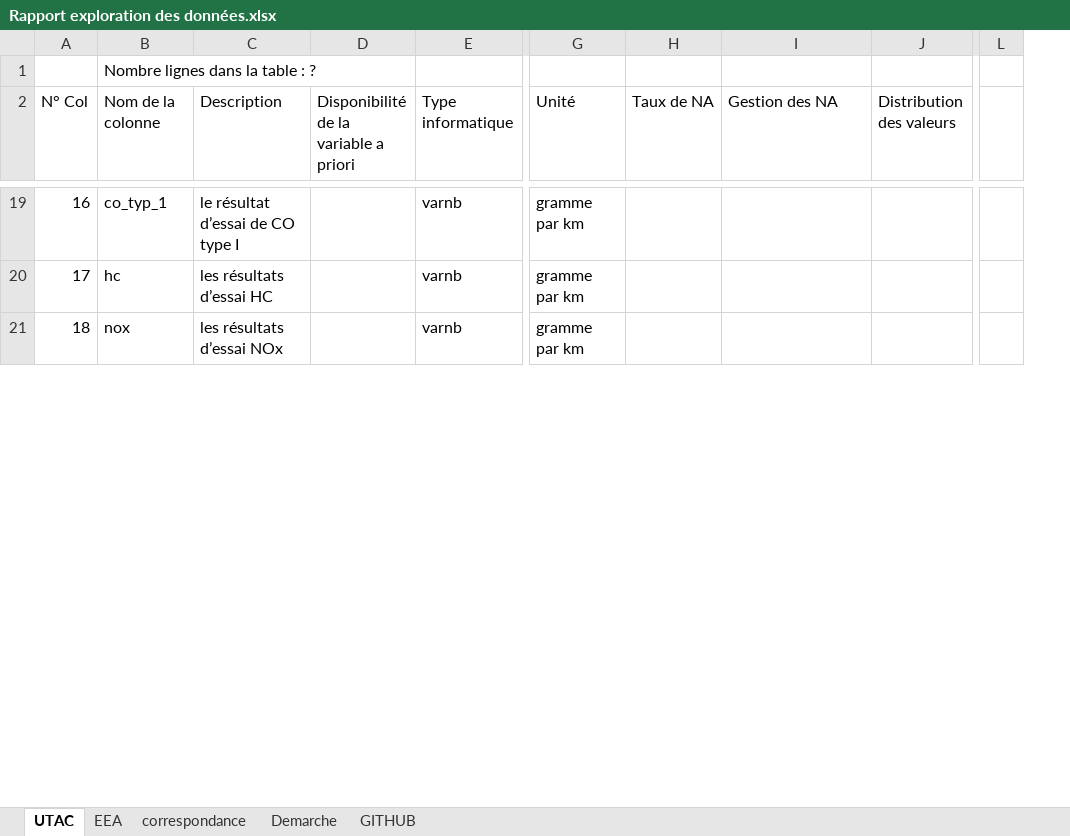
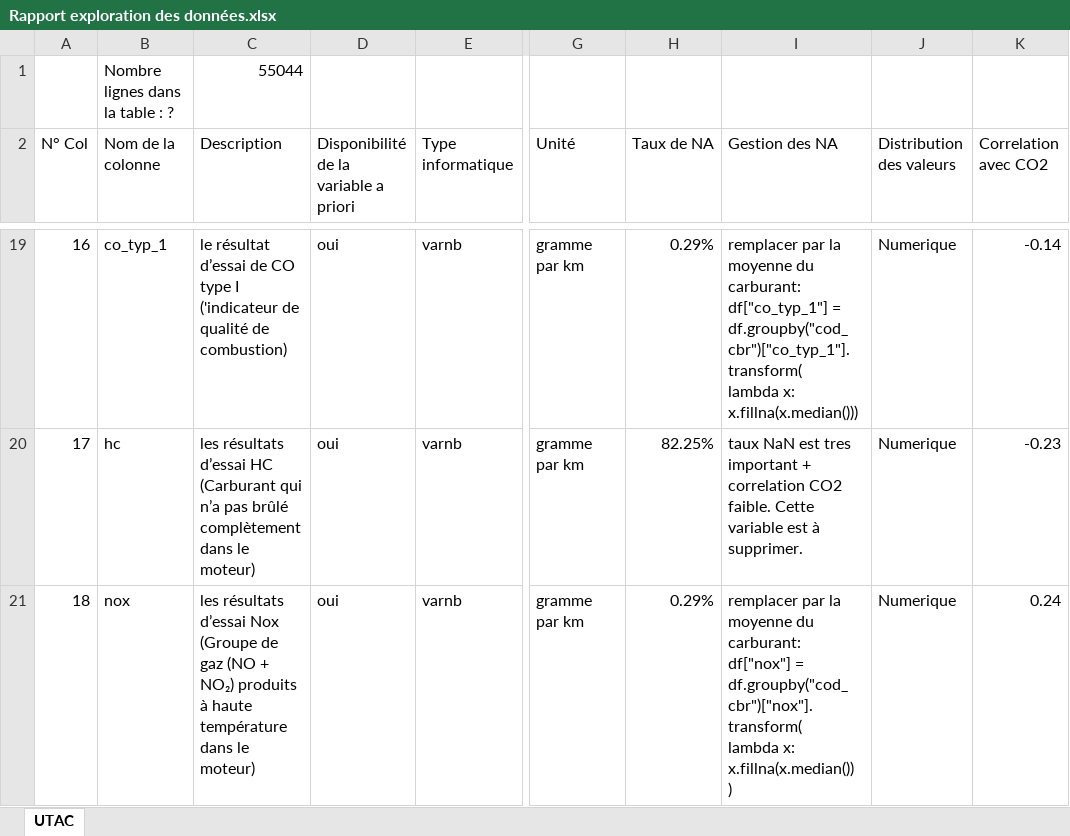
Before and after one commit to LarissaVarnakova/Projet_CO2, an Excel workbook: Rapport exploration des données.xlsx, sheet UTAC, drawn as a sheet; only a part is shown, gaps mark what is left out; values as stored, in another font and other column widths than the file's, no cell formats; removed rows and columns are numbered as before the commit, all else as after; ↵ is a line break in a cell; the diff covers the shown part only; the diff names each change by its address in the sheet, - before the commit and + after, or states it on an @@ line.

```diff
--- a/Rapport exploration des données.xlsx (sheet UTAC)
+++ b/Rapport exploration des données.xlsx (sheet UTAC)
-sheet tab: EEA
-sheet tab: correspondance
-sheet tab: Demarche
-sheet tab: GITHUB
+column K (Correlation avec CO2), rows 19-21: -0.14 | -0.23 | 0.24
-column L, empty
-C1 (Description): (empty)
+C1 (Description): 55044
-C19 (Description): …type I
+C19 (Description): …type I ('indicateur de qualité de combustion)
-D19:D21: (empty)
+D19:D21: oui
-H19 (Taux de NA): (empty)
+H19 (Taux de NA): 0.29%
-I19 (Gestion des NA): (empty)
+I19 (Gestion des NA): remplacer par la moyenne du carburant: ↵ df["co_typ_1"] = df.groupby("cod_cbr")["co_typ_1"].transform( ↵ lambda x: x.fillna(x.median()))
-J19:J21 (Distribution des valeurs): (empty)
+J19:J21 (Distribution des valeurs): Numerique
-C20 (Description): …d’essai HC
+C20 (Description): …d’essai HC (Carburant qui n’a pas brûlé complètement dans le moteur)
-H20 (Taux de NA): (empty)
+H20 (Taux de NA): 82.25%
-I20 (Gestion des NA): (empty)
+I20 (Gestion des NA): taux NaN est tres important + correlation CO2 faible. Cette variable est à supprimer.
-C21 (Description): …résultats d’essai NOx
+C21 (Description): …résultats d’essai Nox (Groupe de gaz (NO + NO₂) produits à haute température dans le moteur)
-H21 (Taux de NA): (empty)
+H21 (Taux de NA): 0.29%
-I21 (Gestion des NA): (empty)
+I21 (Gestion des NA): remplacer par la moyenne du carburant: ↵ df["nox"] = df.groupby("cod_cbr")["nox"].transform( ↵ lambda x: x.fillna(x.median()) ↵ )
```
Also changed, not shown: 106 edited cells elsewhere in this sheet, cell formats.
